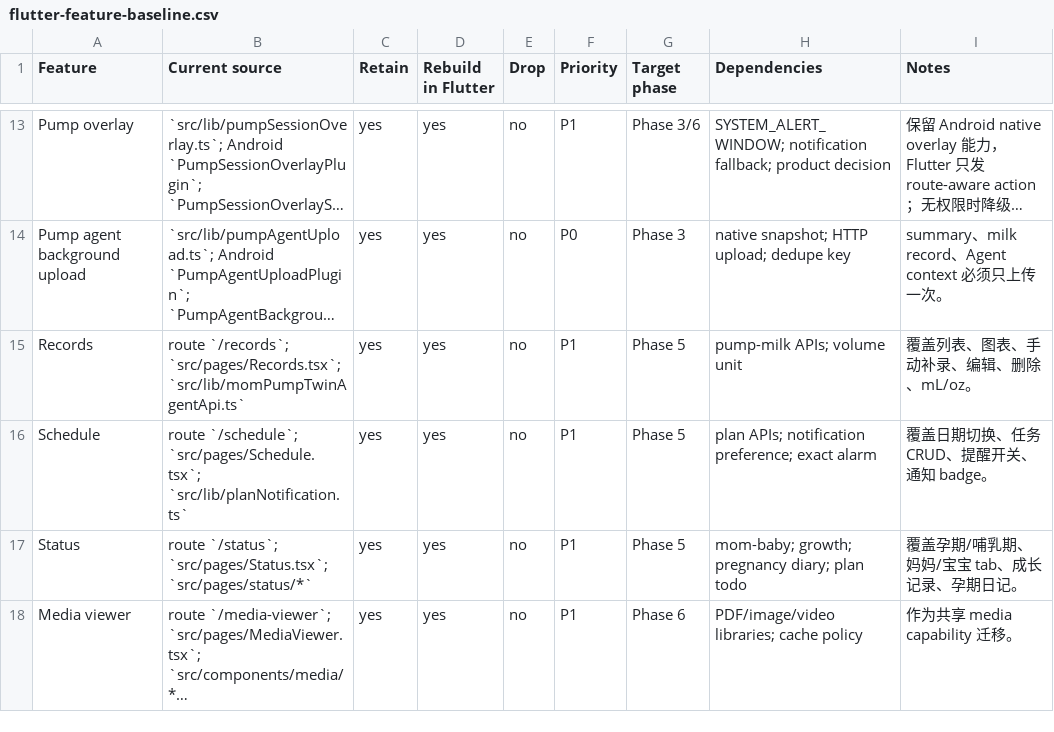
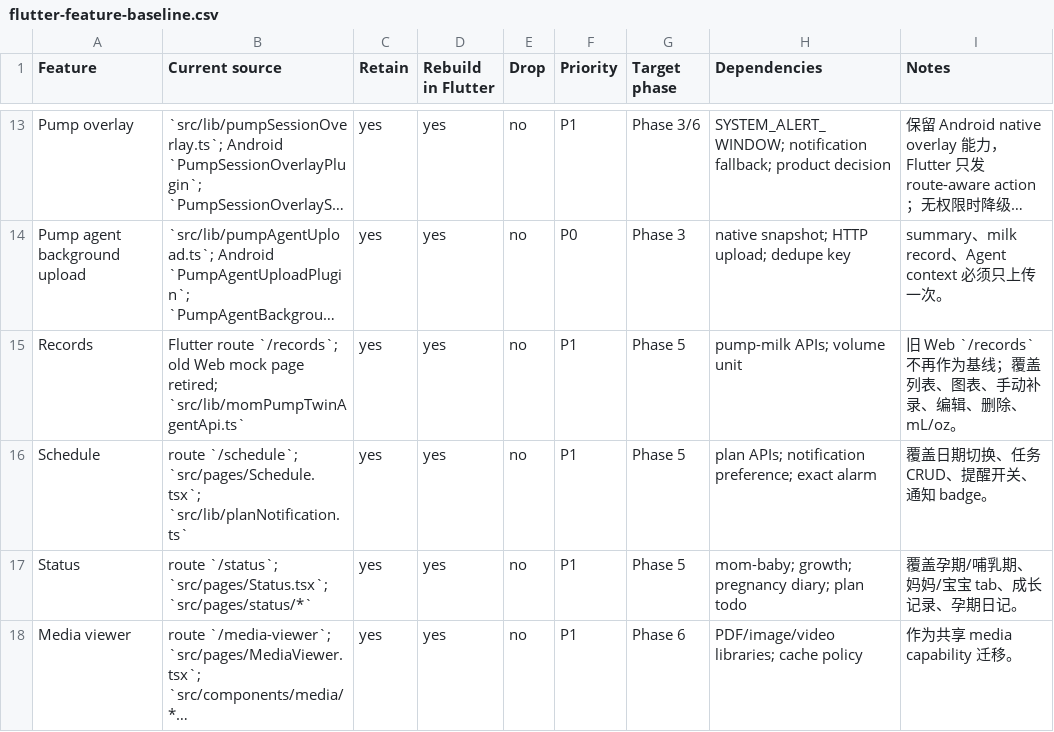
Before and after one commit to hensonzh/momcozy-lab-app, a CSV file: docs/migration/flutter-feature-baseline.csv, drawn as a sheet; only a part is shown, gaps mark what is left out; long unchanged cells end in …; the diff names each change by its address in the sheet, - before the commit and + after, or states it on an @@ line.

Commit message:
chore: retire legacy web records page

```diff
--- a/docs/migration/flutter-feature-baseline.csv
+++ b/docs/migration/flutter-feature-baseline.csv
-B15 (Current source): route `/records`; `src/pages/Records.tsx`; `src/lib/momPumpTwinAgentApi.ts`
+B15 (Current source): Flutter route `/records`; old Web mock page retired; `src/lib/momPumpTwinAgentApi.ts`
-I15 (Notes): 覆盖列表、图表、手动补录、编辑、删除、mL/oz。
+I15 (Notes): 旧 Web `/records` 不再作为基线；覆盖列表、图表、手动补录、编辑、删除、mL/oz。
```
Also changed, not shown: 11 other files.
